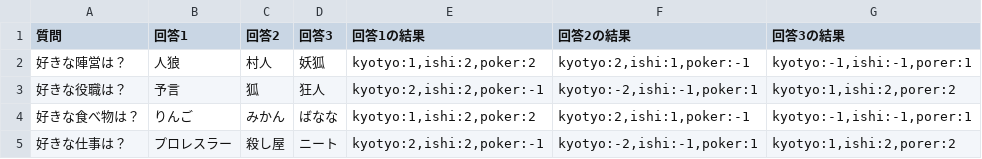
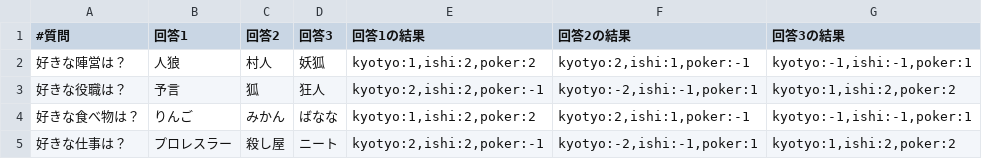
Before and after one commit to RyoKSnow/JinroRoleTest, a CSV file: www/data/questionList.csv, drawn as a sheet.

```diff
--- a/www/data/questionList.csv
+++ b/www/data/questionList.csv
@@ -1,5 +1,5 @@
-質問|回答1|回答2|回答3|回答1の結果|回答2の結果|回答3の結果
-好きな陣営は？|人狼|村人|妖狐|kyotyo:1,ishi:2,poker:2|kyotyo:2,ishi:1,poker:-1|kyotyo:-1,ishi:-1,porer:1
-好きな役職は？|予言|狐|狂人|kyotyo:2,ishi:2,poker:-1|kyotyo:-2,ishi:-1,poker:1|kyotyo:1,ishi:2,porer:2
-好きな食べ物は？|りんご|みかん|ばなな|kyotyo:1,ishi:2,poker:2|kyotyo:2,ishi:1,poker:-1|kyotyo:-1,ishi:-1,porer:1
-好きな仕事は？|プロレスラー|殺し屋|ニート|kyotyo:2,ishi:2,poker:-1|kyotyo:-2,ishi:-1,poker:1|kyotyo:1,ishi:2,porer:2
+#質問|回答1|回答2|回答3|回答1の結果|回答2の結果|回答3の結果|
+好きな陣営は？|人狼|村人|妖狐|kyotyo:1,ishi:2,poker:2|kyotyo:2,ishi:1,poker:-1|kyotyo:-1,ishi:-1,poker:1|
+好きな役職は？|予言|狐|狂人|kyotyo:2,ishi:2,poker:-1|kyotyo:-2,ishi:-1,poker:1|kyotyo:1,ishi:2,poker:2|
+好きな食べ物は？|りんご|みかん|ばなな|kyotyo:1,ishi:2,poker:2|kyotyo:2,ishi:1,poker:-1|kyotyo:-1,ishi:-1,poker:1|
+好きな仕事は？|プロレスラー|殺し屋|ニート|kyotyo:2,ishi:2,poker:-1|kyotyo:-2,ishi:-1,poker:1|kyotyo:1,ishi:2,poker:2|
```
Also changed, not shown: 2 other files.
